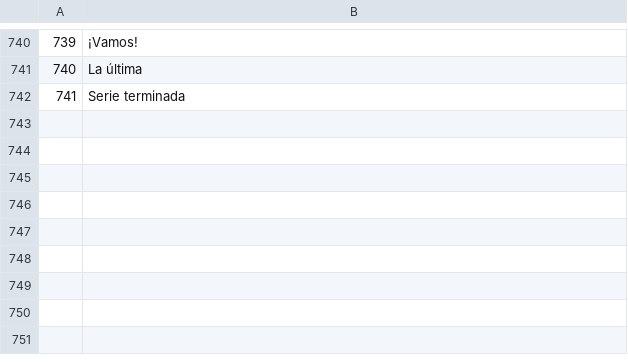
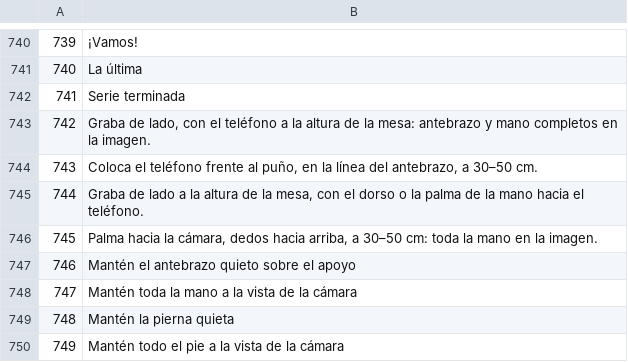
Before and after one commit to Themauritian1996/mobilis, a TSV file: i18n-src/es.text.tsv, drawn as a sheet; only a part is shown, gaps mark what is left out; the diff names each change by its address in the sheet, - before the commit and + after, or states it on an @@ line.

```diff
--- a/i18n-src/es.text.tsv
+++ b/i18n-src/es.text.tsv
+row 743: 742 | Graba de lado, con el teléfono a la altura de la mesa: antebrazo y mano completos en la imagen.
+row 744: 743 | Coloca el teléfono frente al puño, en la línea del antebrazo, a 30–50 cm.
+row 745: 744 | Graba de lado a la altura de la mesa, con el dorso o la palma de la mano hacia el teléfono.
+row 746: 745 | Palma hacia la cámara, dedos hacia arriba, a 30–50 cm: toda la mano en la imagen.
+row 747: 746 | Mantén el antebrazo quieto sobre el apoyo
+row 748: 747 | Mantén toda la mano a la vista de la cámara
+row 749: 748 | Mantén la pierna quieta
+row 750: 749 | Mantén todo el pie a la vista de la cámara
```
Also changed, not shown: i18n-src/ar.text.tsv, i18n-src/pt.text.tsv, 35 other files.
